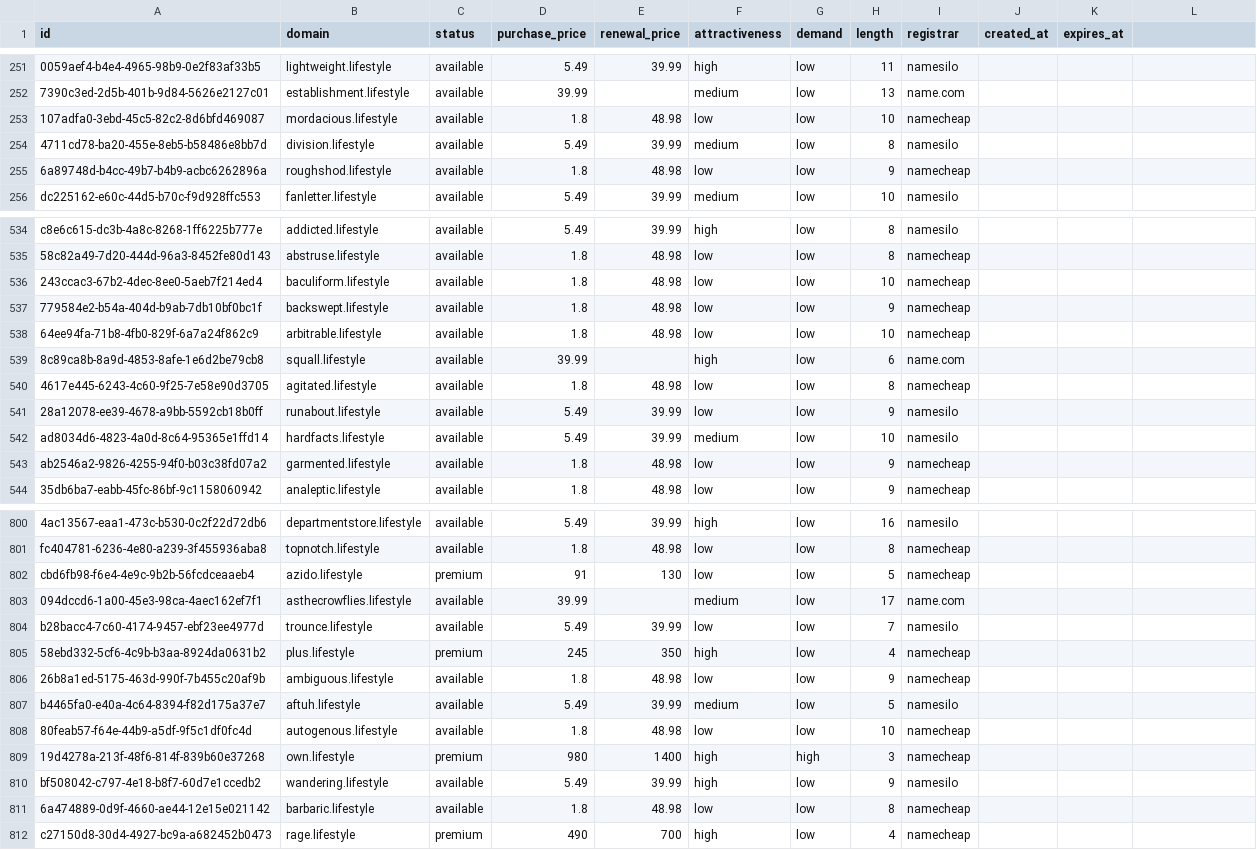
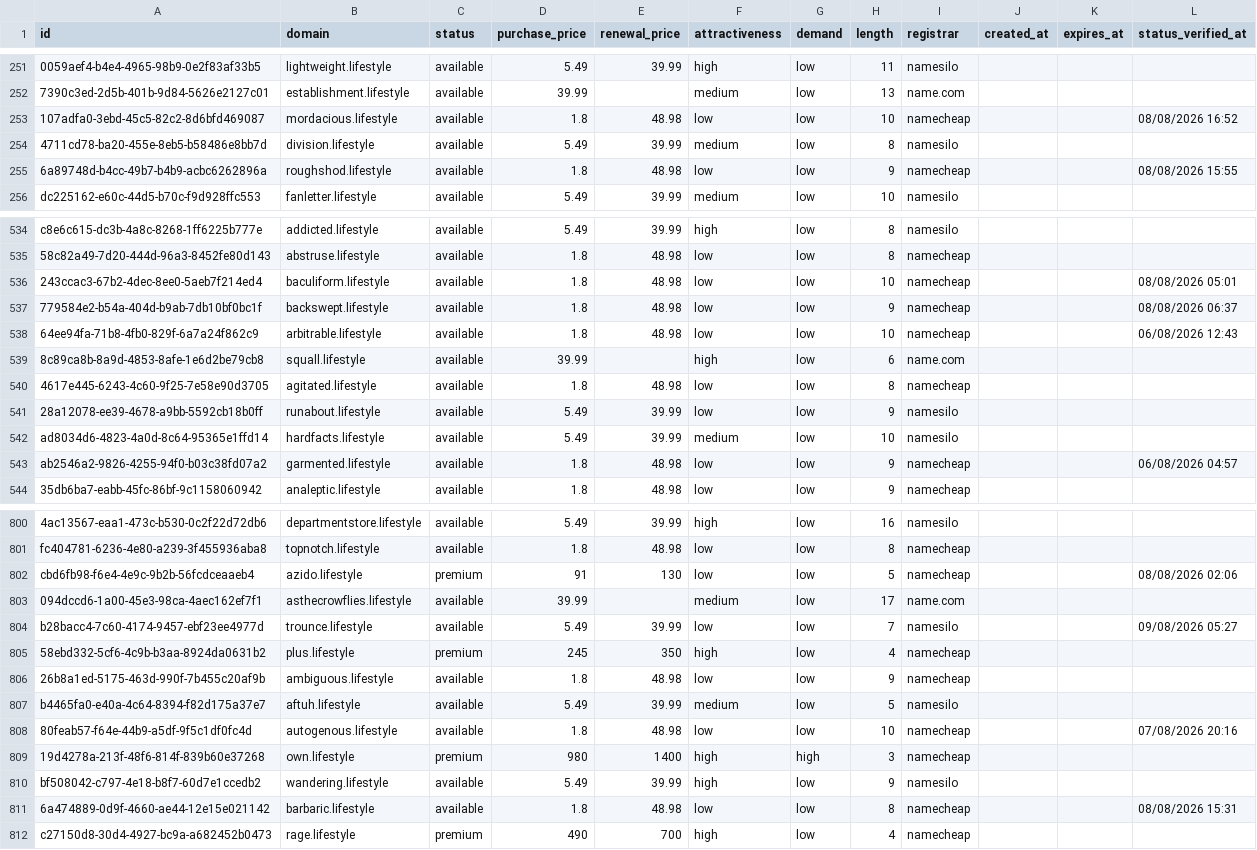
Before and after one commit to UniqueDomains/lifestyle-oneword-domains, a CSV file: lifestyle.csv, drawn as a sheet; only a part is shown, gaps mark what is left out; the diff covers the shown part only; the diff names each change by its address in the sheet, - before the commit and + after, or states it on an @@ line.

```diff
--- a/lifestyle.csv
+++ b/lifestyle.csv
-L1: (empty)
+L1: status_verified_at
-L253 (status_verified_at): (empty)
+L253 (status_verified_at): 08/08/2026 16:52
-L255 (status_verified_at): (empty)
+L255 (status_verified_at): 08/08/2026 15:55
-L536 (status_verified_at): (empty)
+L536 (status_verified_at): 08/08/2026 05:01
-L537 (status_verified_at): (empty)
+L537 (status_verified_at): 08/08/2026 06:37
-L538 (status_verified_at): (empty)
+L538 (status_verified_at): 06/08/2026 12:43
-L543 (status_verified_at): (empty)
+L543 (status_verified_at): 06/08/2026 04:57
-L802 (status_verified_at): (empty)
+L802 (status_verified_at): 08/08/2026 02:06
-L804 (status_verified_at): (empty)
+L804 (status_verified_at): 09/08/2026 05:27
-L808 (status_verified_at): (empty)
+L808 (status_verified_at): 07/08/2026 20:16
-L811 (status_verified_at): (empty)
+L811 (status_verified_at): 08/08/2026 15:31
```
Also changed, not shown: 120 edited cells elsewhere in this file, 6 other files.
